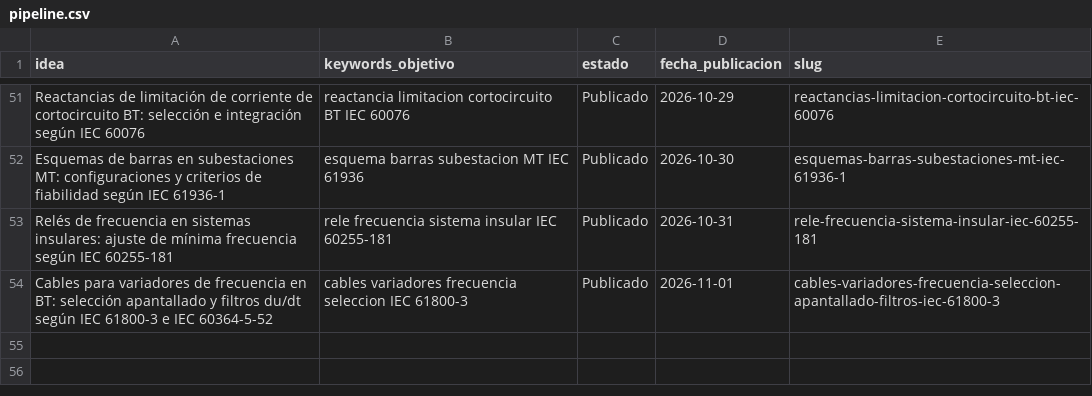
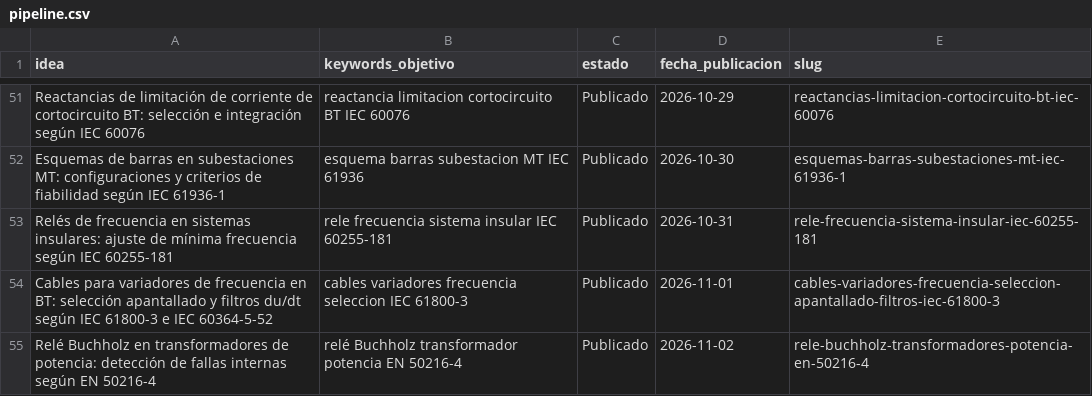
Before and after one commit to sauron897/blog-electricidad-ia., a CSV file: agente/pipeline.csv, drawn as a sheet; only a part is shown, gaps mark what is left out; the diff names each change by its address in the sheet, - before the commit and + after, or states it on an @@ line.

```diff
--- a/agente/pipeline.csv
+++ b/agente/pipeline.csv
+row 55: Relé Buchholz en transformadores de potencia: detección de fallas internas según EN 50216-4 | relé Buchholz transformador potencia EN 50216-4 | Publicado | 2026-11-02 | rele-buchholz-transformadores-potencia-en-50216-4
```
